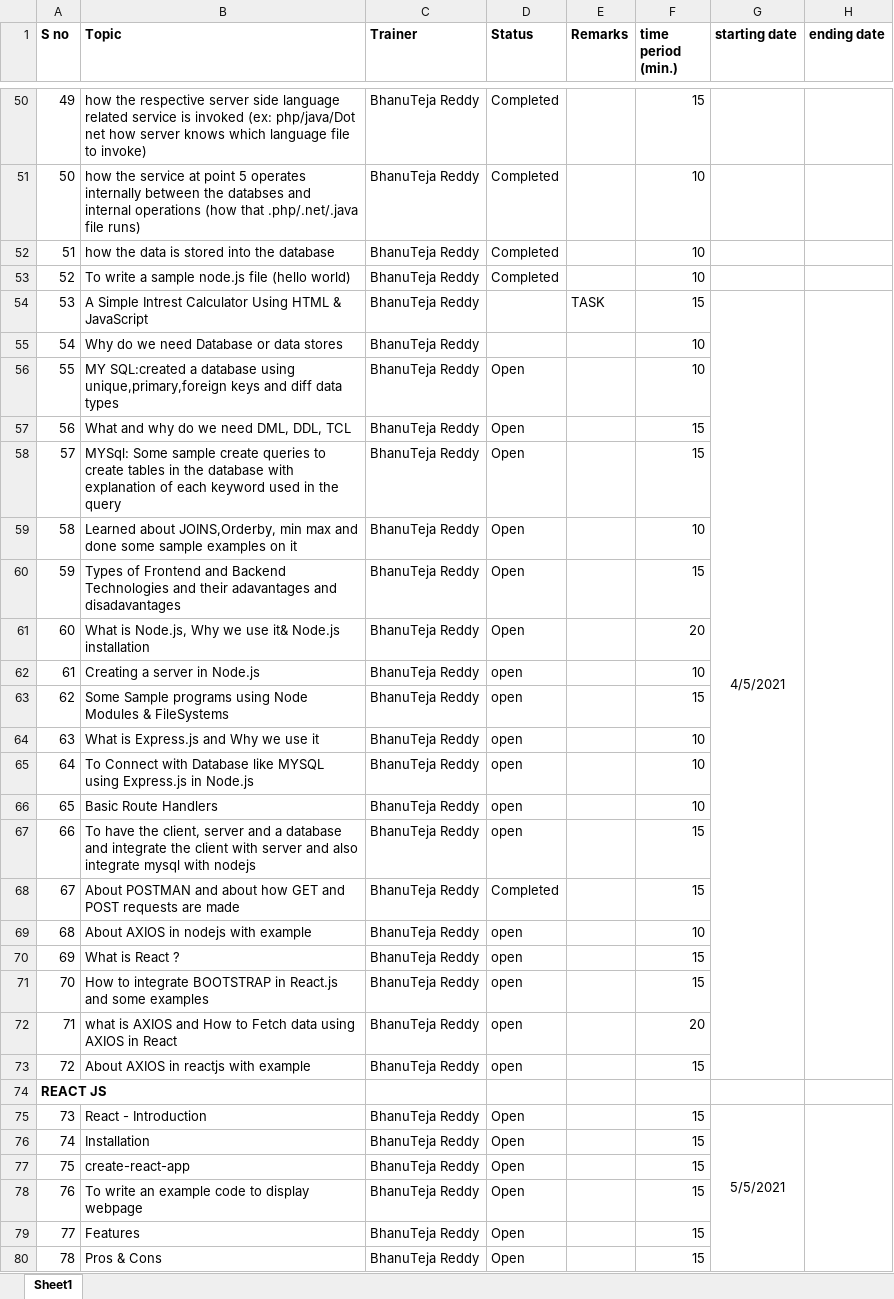
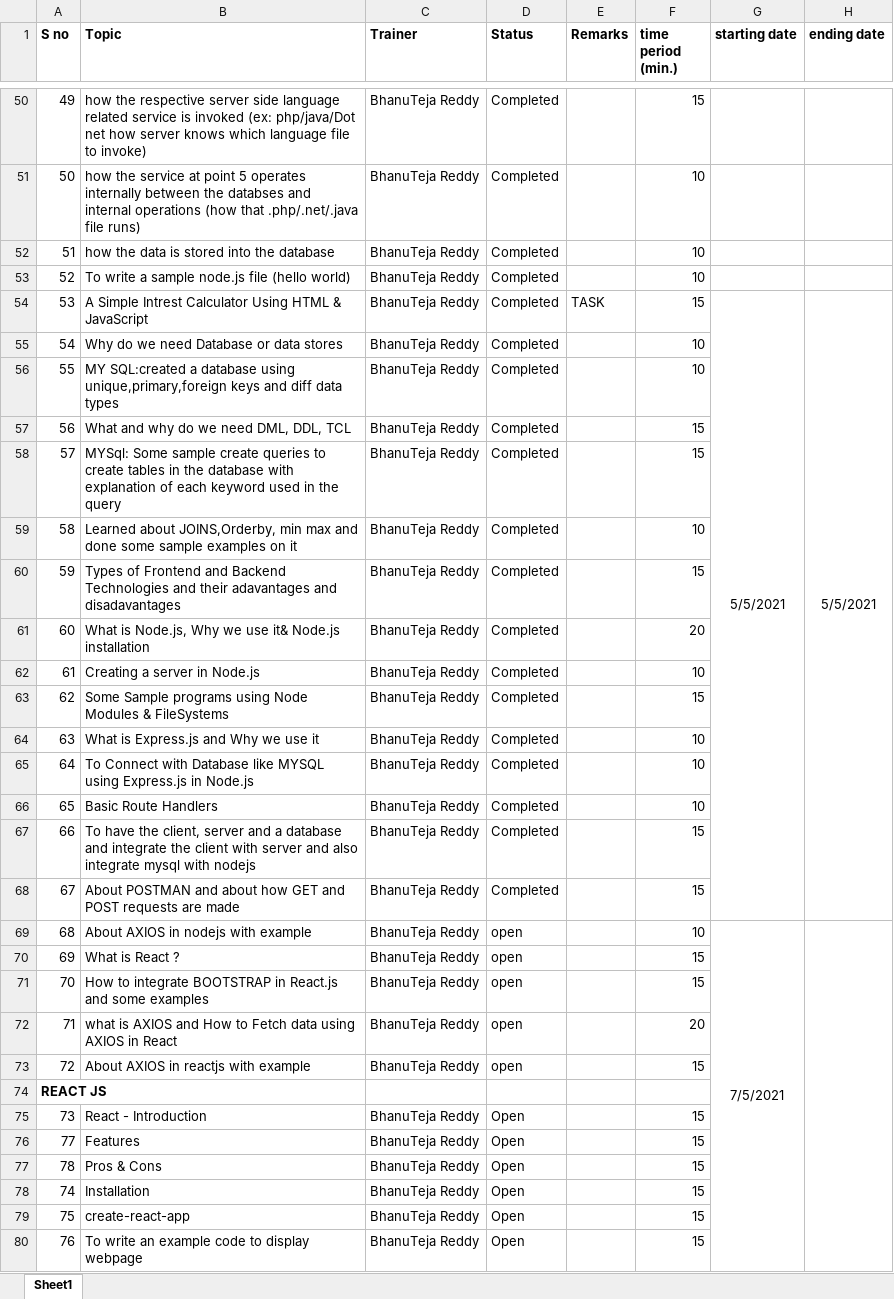
Before and after one commit to Bhanuteja-Reddy/Trainings, an Excel workbook: training-plan/training-plan.xlsx, sheet Sheet1, drawn as a sheet; only a part is shown, gaps mark what is left out; values as stored, in another font and other column widths than the file's, no borders; removed rows and columns are numbered as before the commit, all else as after; the diff covers the shown part only; the diff names each change by its address in the sheet, - before the commit and + after, or states it on an @@ line.

```diff
--- a/training-plan/training-plan.xlsx (sheet Sheet1)
+++ b/training-plan/training-plan.xlsx (sheet Sheet1)
-D54:D55 (Status): (empty)
+D54:D55 (Status): Completed
-G54 (starting date): 4/5/2021
+G54 (starting date): 5/5/2021
-G54:G73 merged
+G54:G68 merged
-H54 (ending date): (empty)
+H54 (ending date): 5/5/2021
-H54:H73 merged
+H54:H68 merged
-D56:D61 (Status): Open
+D56:D61 (Status): Completed
-D62:D67 (Status): open
+D62:D67 (Status): Completed
-G69 (starting date): (empty)
+G69 (starting date): 7/5/2021
+G69:G82 merged
+H69:H82 merged
-G75 (starting date): 5/5/2021
+G75 (starting date): (empty)
-G75:G85 merged
-H75:H85 merged
@@ row 79 moved to row 76: 77 @@
@@ row 80 moved to row 77: 78 @@
```
Also changed, not shown: 2 edited cells, cell formats and merged cells elsewhere in this sheet, 57 other files.
